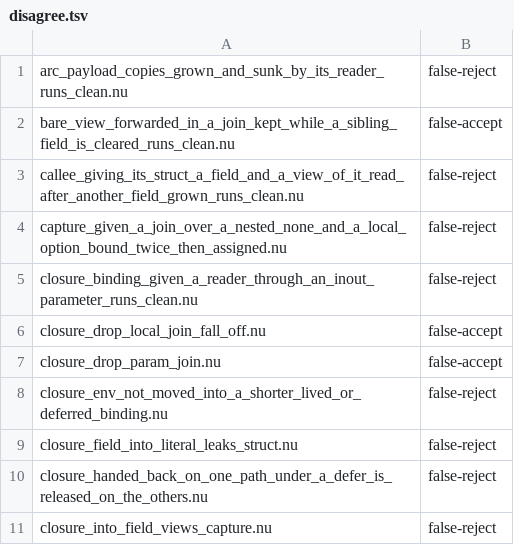
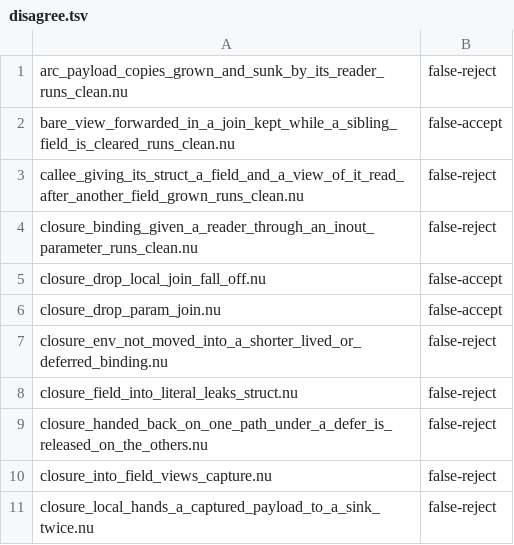
Before and after one commit to nurl-lang/nurl, a TSV file: tools/ncore/disagree.tsv, drawn as a sheet; only a part is shown; the shorter side is filled out with more unchanged rows.

```diff
--- a/tools/ncore/disagree.tsv
+++ b/tools/ncore/disagree.tsv
@@ -3,3 +3,2 @@ bare_view_forwarded_in_a_join_kept_while_a_sibling_field_is_cleared_runs_clean.n
 callee_giving_its_struct_a_field_and_a_view_of_it_read_after_another_field_grown_runs_clean.nu	false-reject
-capture_given_a_join_over_a_nested_none_and_a_local_option_bound_twice_then_assigned.nu	false-reject
 closure_binding_given_a_reader_through_an_inout_parameter_runs_clean.nu	false-reject
```
Also changed, not shown: 1 other file.
